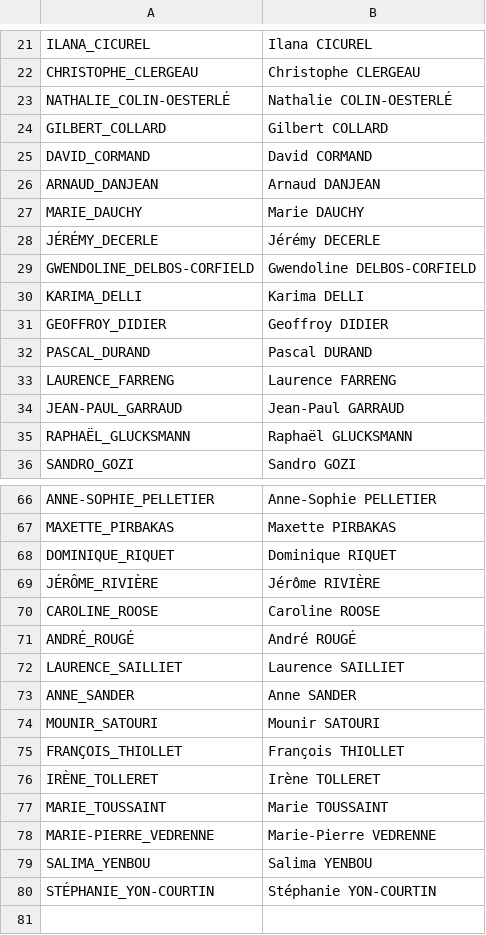
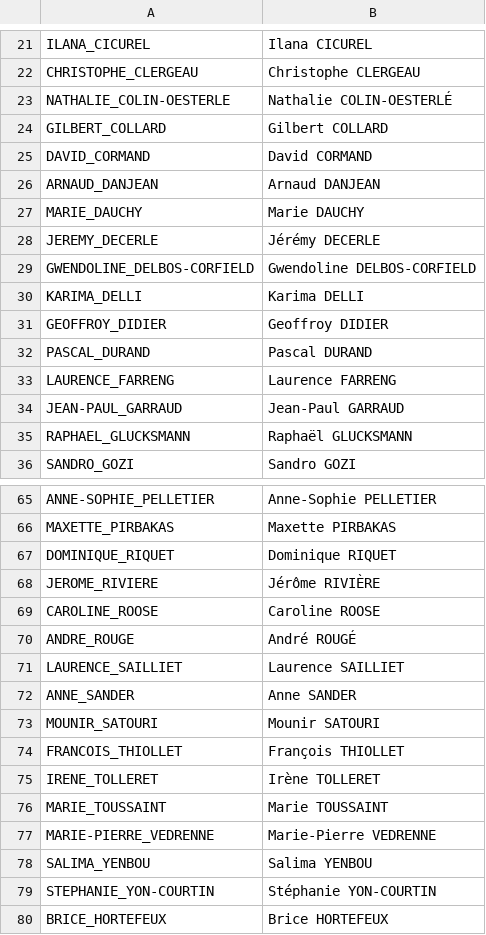
Before and after one commit to joevincentgaltie/valeRAGhayer, a CSV file: data/mapper_noms_meps.csv, drawn as a sheet; only a part is shown, gaps mark what is left out; the diff covers the shown part only.

```diff
--- a/data/mapper_noms_meps.csv
+++ b/data/mapper_noms_meps.csv
@@ -22,3 +22,3 @@ ILANA_CICUREL,Ilana CICUREL
 CHRISTOPHE_CLERGEAU,Christophe CLERGEAU
-NATHALIE_COLIN-OESTERLÉ,Nathalie COLIN-OESTERLÉ
+NATHALIE_COLIN-OESTERLE,Nathalie COLIN-OESTERLÉ
 GILBERT_COLLARD,Gilbert COLLARD
@@ -27,3 +27,3 @@ ARNAUD_DANJEAN,Arnaud DANJEAN
 MARIE_DAUCHY,Marie DAUCHY
-JÉRÉMY_DECERLE,Jérémy DECERLE
+JEREMY_DECERLE,Jérémy DECERLE
 GWENDOLINE_DELBOS-CORFIELD,Gwendoline DELBOS-CORFIELD
@@ -34,3 +34,3 @@ LAURENCE_FARRENG,Laurence FARRENG
 JEAN-PAUL_GARRAUD,Jean-Paul GARRAUD
-RAPHAËL_GLUCKSMANN,Raphaël GLUCKSMANN
+RAPHAEL_GLUCKSMANN,Raphaël GLUCKSMANN
 SANDRO_GOZI,Sandro GOZI
@@ -68,5 +67,5 @@ MAXETTE_PIRBAKAS,Maxette PIRBAKAS
 DOMINIQUE_RIQUET,Dominique RIQUET
-JÉRÔME_RIVIÈRE,Jérôme RIVIÈRE
+JEROME_RIVIERE,Jérôme RIVIÈRE
 CAROLINE_ROOSE,Caroline ROOSE
-ANDRÉ_ROUGÉ,André ROUGÉ
+ANDRE_ROUGE,André ROUGÉ
 LAURENCE_SAILLIET,Laurence SAILLIET
@@ -74,4 +73,4 @@ ANNE_SANDER,Anne SANDER
 MOUNIR_SATOURI,Mounir SATOURI
-FRANÇOIS_THIOLLET,François THIOLLET
-IRÈNE_TOLLERET,Irène TOLLERET
+FRANCOIS_THIOLLET,François THIOLLET
+IRENE_TOLLERET,Irène TOLLERET
 MARIE_TOUSSAINT,Marie TOUSSAINT
@@ -79,2 +78,3 @@ MARIE-PIERRE_VEDRENNE,Marie-Pierre VEDRENNE
 SALIMA_YENBOU,Salima YENBOU
-STÉPHANIE_YON-COURTIN,Stéphanie YON-COURTIN
+STEPHANIE_YON-COURTIN,Stéphanie YON-COURTIN
+BRICE_HORTEFEUX,Brice HORTEFEUX
```
Also changed, not shown: 11 edited cells elsewhere in this file.
